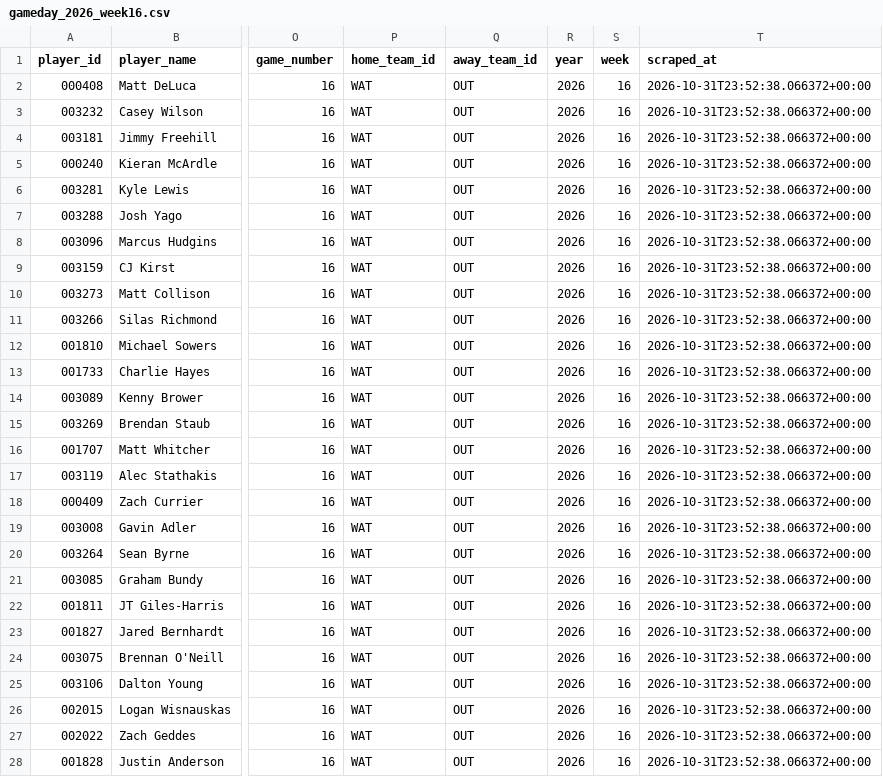
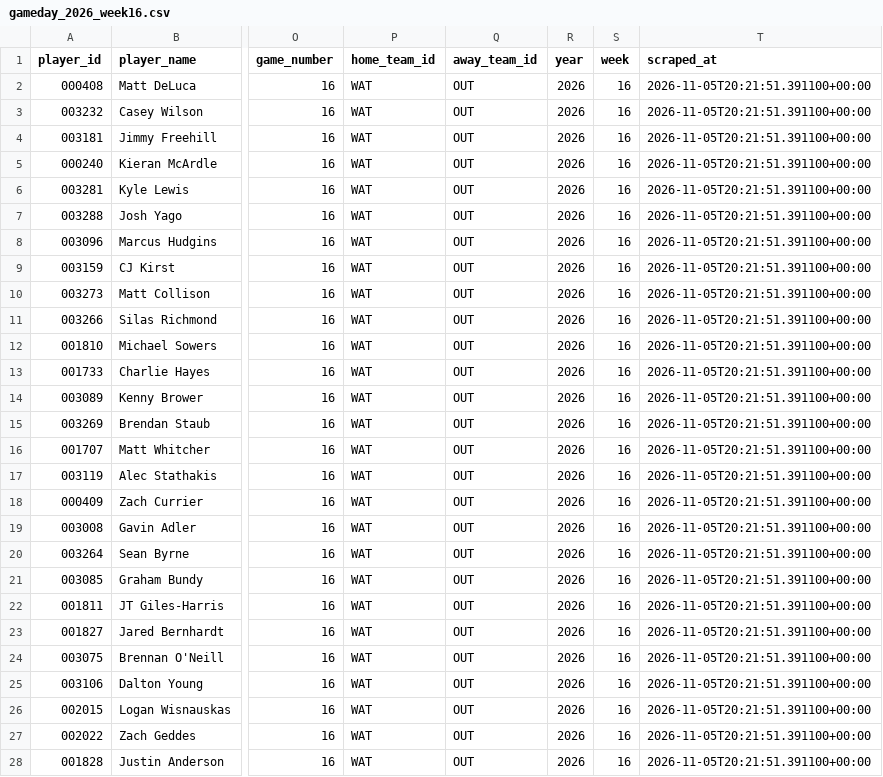
Before and after one commit to ajpayzant/PLL-Projections, a CSV file: data/reference_tables/gameday_rosters/gameday_2026_week16.csv, drawn as a sheet; only a part is shown, gaps mark what is left out; the diff covers the shown part only; the diff names each change by its address in the sheet, - before the commit and + after, or states it on an @@ line.

```diff
--- a/data/reference_tables/gameday_rosters/gameday_2026_week16.csv
+++ b/data/reference_tables/gameday_rosters/gameday_2026_week16.csv
-T2:T28 (scraped_at): 2026-10-31T23:52:38.066372+00:00
+T2:T28 (scraped_at): 2026-11-05T20:21:51.391100+00:00
```
Also changed, not shown: 11 edited cells elsewhere in this file, data/reference_tables/gameday_rosters/gameday_latest.csv.
